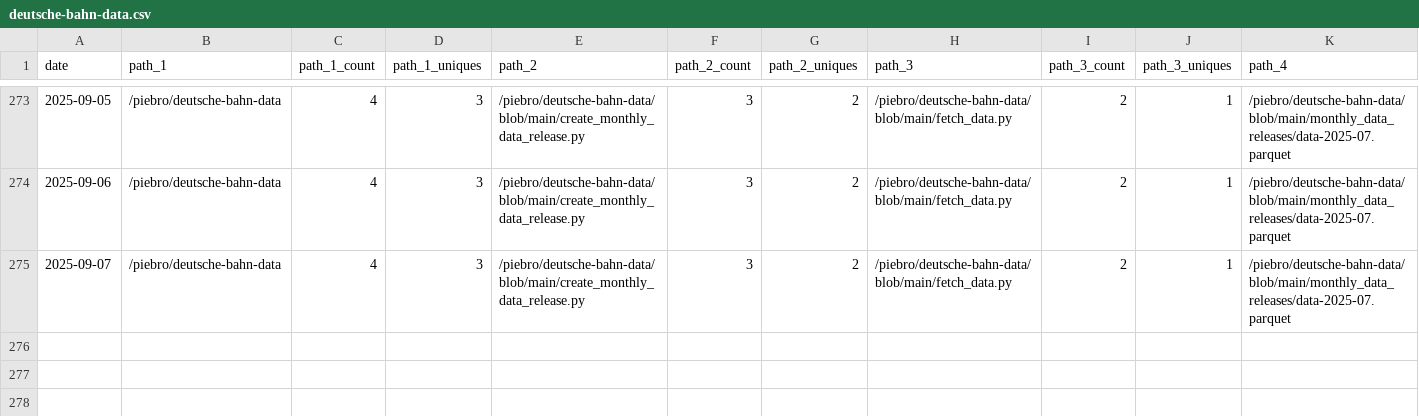
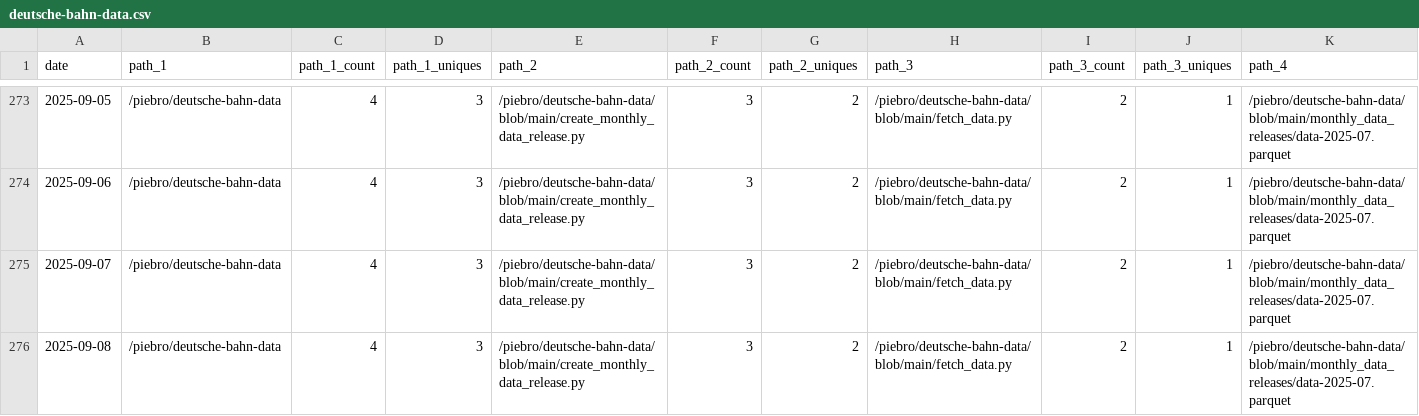
Before and after one commit to piebro/github-repo-traffic-stats, a CSV file: data/github_paths/deutsche-bahn-data.csv, drawn as a sheet; only a part is shown, gaps mark what is left out; rows hold the shown columns only; the diff names each change by its address in the sheet, - before the commit and + after, or states it on an @@ line.

Commit message:
data update

```diff
--- a/data/github_paths/deutsche-bahn-data.csv
+++ b/data/github_paths/deutsche-bahn-data.csv
+row 276: 2025-09-08 | /piebro/deutsche-bahn-data | 4 | 3 | /piebro/deutsche-bahn-data/blob/main/create_monthly_data_release.py | 3 | 2 | /piebro/deutsche-bahn-data/blob/main/fetch_data.py | 2 | 1 | /piebro/deutsche-bahn-data/blob/main/monthly_data_releases/data-2025-07.parquet
```
Also changed, not shown: data/github_paths/echo-mcp-server-for-testing.csv, data/github_paths/factorio-blueprint-visualizer.csv, 31 other files.
